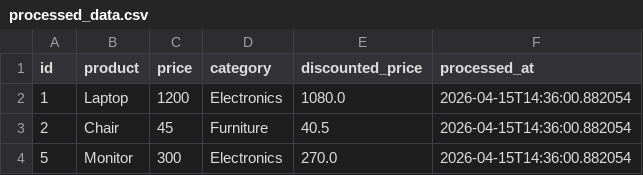
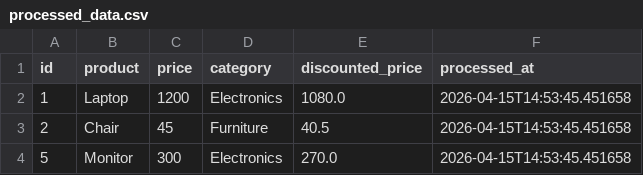
Before and after one commit to GDGoC-FPTU/data-pipeline-observability-anhluong447, a CSV file: processed_data.csv, drawn as a sheet.

Commit message:
refactor: update validation summary message and refresh processed data timestamps

```diff
--- a/processed_data.csv
+++ b/processed_data.csv
@@ -1,4 +1,4 @@
 id,product,price,category,discounted_price,processed_at
-1,Laptop,1200,Electronics,1080.0,2026-04-15T14:36:00.882054
-2,Chair,45,Furniture,40.5,2026-04-15T14:36:00.882054
-5,Monitor,300,Electronics,270.0,2026-04-15T14:36:00.882054
+1,Laptop,1200,Electronics,1080.0,2026-04-15T14:53:45.451658
+2,Chair,45,Furniture,40.5,2026-04-15T14:53:45.451658
+5,Monitor,300,Electronics,270.0,2026-04-15T14:53:45.451658
```
Also changed, not shown: 1 other file.
